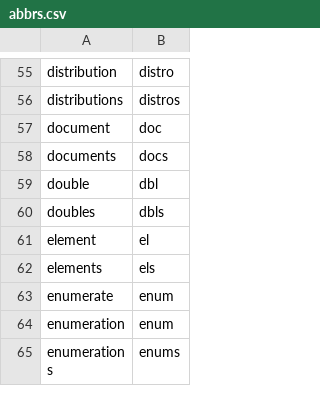
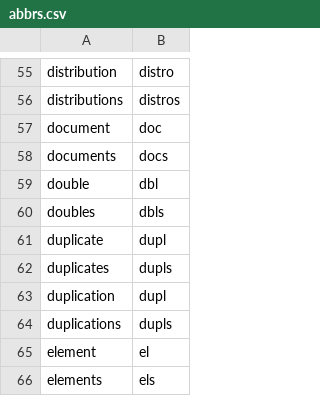
Before and after one commit to rpkg-dev/pkgsnip, a CSV file: data-raw/abbrs.csv, drawn as a sheet; only a part is shown, gaps mark what is left out; the shorter side is filled out with more unchanged rows; the diff names each change by its address in the sheet, - before the commit and + after, or states it on an @@ line.

Commit message:
extend abbrs

```diff
--- a/data-raw/abbrs.csv
+++ b/data-raw/abbrs.csv
+row 61: duplicate | dupl
+row 62: duplicates | dupls
+row 63: duplication | dupl
+row 64: duplications | dupls
```
Also changed, not shown: 6 other files.
